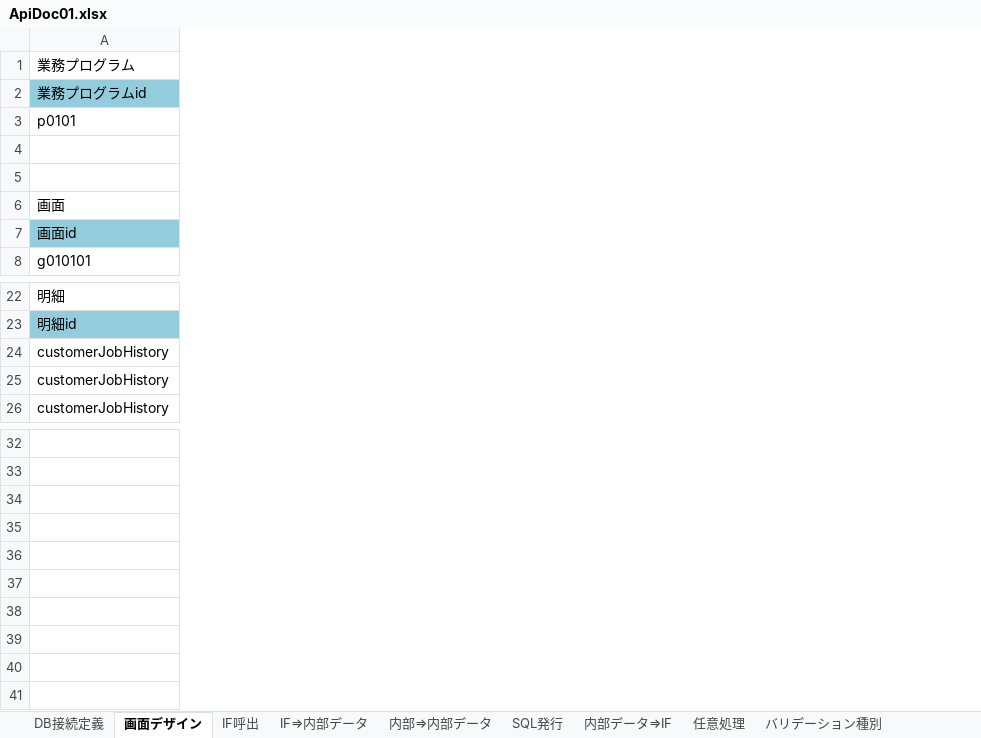
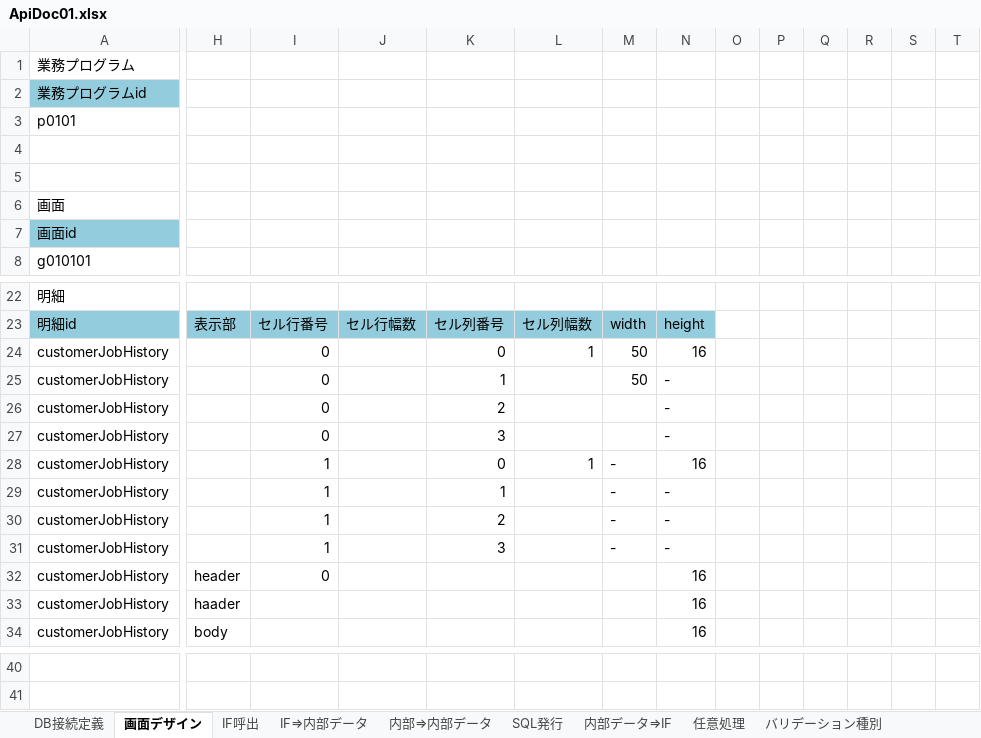
Before and after one commit to DaishinUehara/system-design-tool, an Excel workbook: excel_doc/ApiDoc01.xlsx, sheet 画面デザイン, drawn as a sheet; only a part is shown, gaps mark what is left out; values as stored, in another font and other column widths than the file's, no borders; removed rows and columns are numbered as before the commit, all else as after; rows hold the shown columns only; the diff covers the shown part only; the diff names each change by its address in the sheet, - before the commit and + after, or states it on an @@ line.

```diff
--- a/excel_doc/ApiDoc01.xlsx (sheet 画面デザイン)
+++ b/excel_doc/ApiDoc01.xlsx (sheet 画面デザイン)
+column H, row 23: 表示部; rows 32-34: header | haader | body
+column I, row 23: セル行番号; row 32: 0
+column J, row 23: セル行幅数
+column K, row 23: セル列番号
+column L, row 23: セル列幅数
+column M, row 23: width
+column N, row 23: height; rows 32-34: all 16
+column O, empty
+column P, empty
+column Q, empty
+column R, empty
+column S, empty
+column T, empty
+row 24: customerJobHistory |  | 0 |  | 0 | 1 | 50 | 16
+row 25: customerJobHistory |  | 0 |  | 1 |  | 50 | -
+row 26: customerJobHistory |  | 0 |  | 2 |  |  | -
+row 27: customerJobHistory |  | 0 |  | 3 |  |  | -
+row 28: customerJobHistory |  | 1 |  | 0 | 1 | - | 16
+row 29: customerJobHistory |  | 1 |  | 1 |  | - | -
+row 30: customerJobHistory |  | 1 |  | 2 |  | - | -
+row 31: customerJobHistory |  | 1 |  | 3 |  | - | -
-row 34: (empty)
-row 35: (empty)
-row 36: (empty)
-row 37: (empty)
```
Also changed, not shown: 1 added column elsewhere in this sheet, 1 other file.
